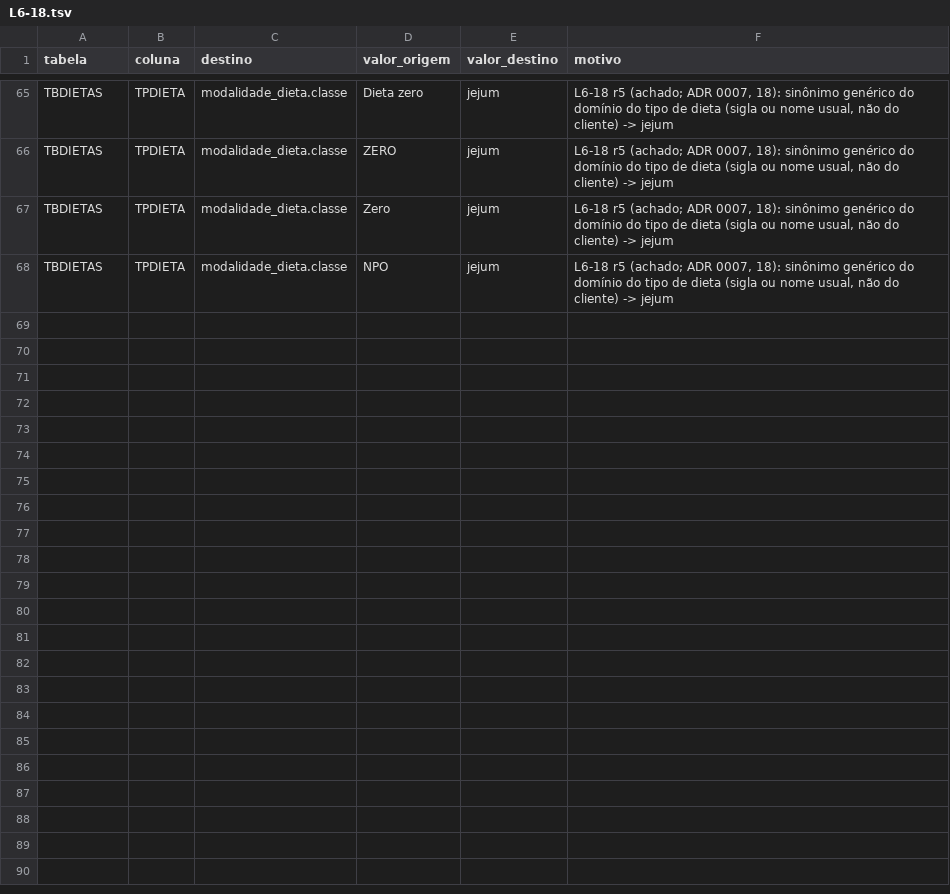
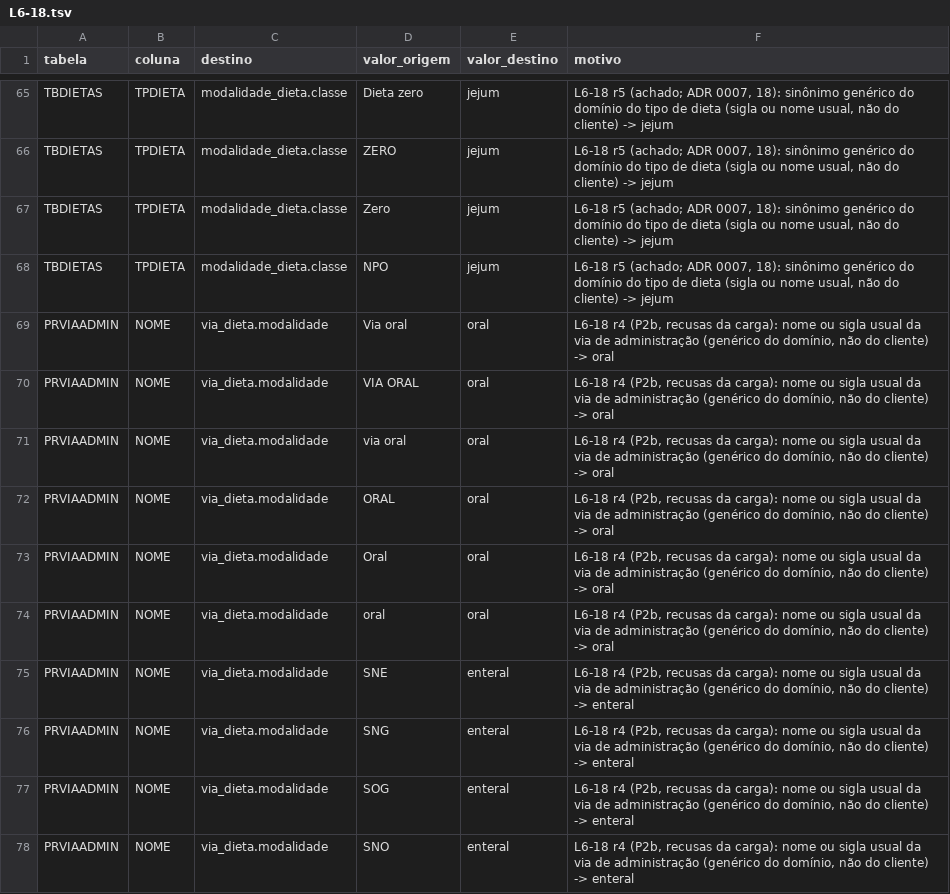
Before and after one commit to mmalves-ai/sante-sgh-mariadb, a TSV file: conector/mapa/declarado/valores.d/L6-18.tsv, drawn as a sheet; only a part is shown, gaps mark what is left out; the diff covers the shown part only.

```diff
--- a/conector/mapa/declarado/valores.d/L6-18.tsv
+++ b/conector/mapa/declarado/valores.d/L6-18.tsv
@@ -68 +68,11 @@ TBDIETAS	TPDIETA	modalidade_dieta.classe	Zero	jejum	L6-18 r5 (achado; ADR 0007,
 TBDIETAS	TPDIETA	modalidade_dieta.classe	NPO	jejum	L6-18 r5 (achado; ADR 0007, 18): sinônimo genérico do domínio do tipo de dieta (sigla ou nome usual, não do cliente) -> jejum
+PRVIAADMIN	NOME	via_dieta.modalidade	Via oral	oral	L6-18 r4 (P2b, recusas da carga): nome ou sigla usual da via de administração (genérico do domínio, não do cliente) -> oral
+PRVIAADMIN	NOME	via_dieta.modalidade	VIA ORAL	oral	L6-18 r4 (P2b, recusas da carga): nome ou sigla usual da via de administração (genérico do domínio, não do cliente) -> oral
+PRVIAADMIN	NOME	via_dieta.modalidade	via oral	oral	L6-18 r4 (P2b, recusas da carga): nome ou sigla usual da via de administração (genérico do domínio, não do cliente) -> oral
+PRVIAADMIN	NOME	via_dieta.modalidade	ORAL	oral	L6-18 r4 (P2b, recusas da carga): nome ou sigla usual da via de administração (genérico do domínio, não do cliente) -> oral
+PRVIAADMIN	NOME	via_dieta.modalidade	Oral	oral	L6-18 r4 (P2b, recusas da carga): nome ou sigla usual da via de administração (genérico do domínio, não do cliente) -> oral
+PRVIAADMIN	NOME	via_dieta.modalidade	oral	oral	L6-18 r4 (P2b, recusas da carga): nome ou sigla usual da via de administração (genérico do domínio, não do cliente) -> oral
+PRVIAADMIN	NOME	via_dieta.modalidade	SNE	enteral	L6-18 r4 (P2b, recusas da carga): nome ou sigla usual da via de administração (genérico do domínio, não do cliente) -> enteral
+PRVIAADMIN	NOME	via_dieta.modalidade	SNG	enteral	L6-18 r4 (P2b, recusas da carga): nome ou sigla usual da via de administração (genérico do domínio, não do cliente) -> enteral
+PRVIAADMIN	NOME	via_dieta.modalidade	SOG	enteral	L6-18 r4 (P2b, recusas da carga): nome ou sigla usual da via de administração (genérico do domínio, não do cliente) -> enteral
+PRVIAADMIN	NOME	via_dieta.modalidade	SNO	enteral	L6-18 r4 (P2b, recusas da carga): nome ou sigla usual da via de administração (genérico do domínio, não do cliente) -> enteral
```
Also changed, not shown: 18 added rows elsewhere in this file, conector/mapa/declarado/colunas.d/L6-12.tsv, conector/mapa/declarado/colunas.d/L7-03.tsv, 51 other files.
